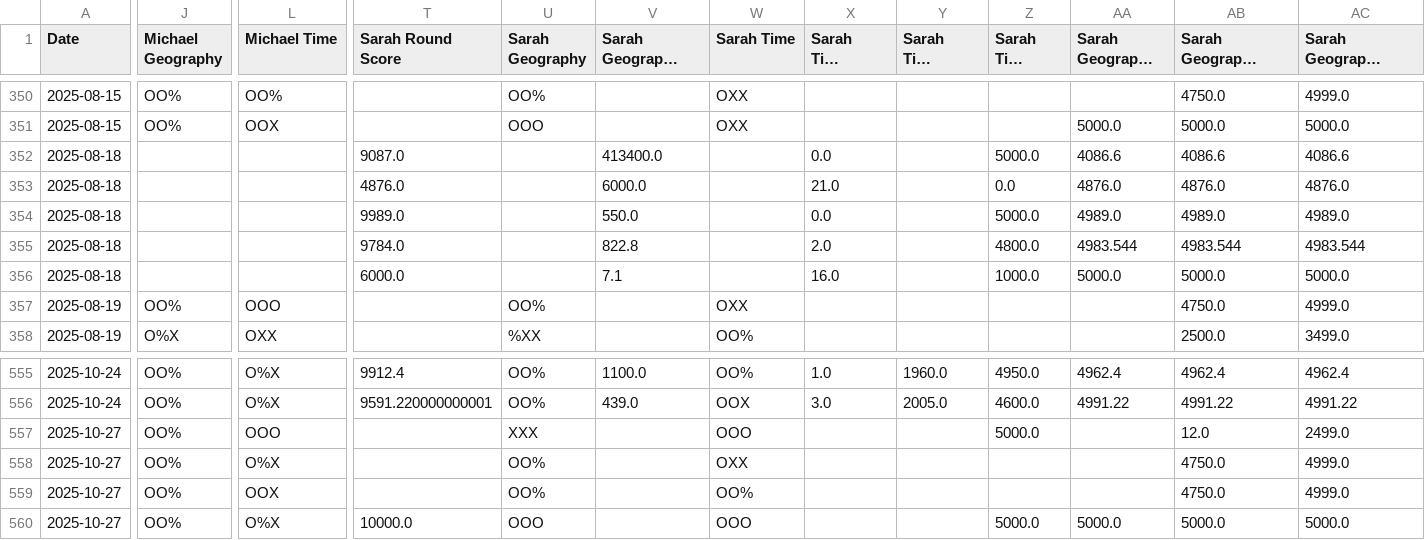
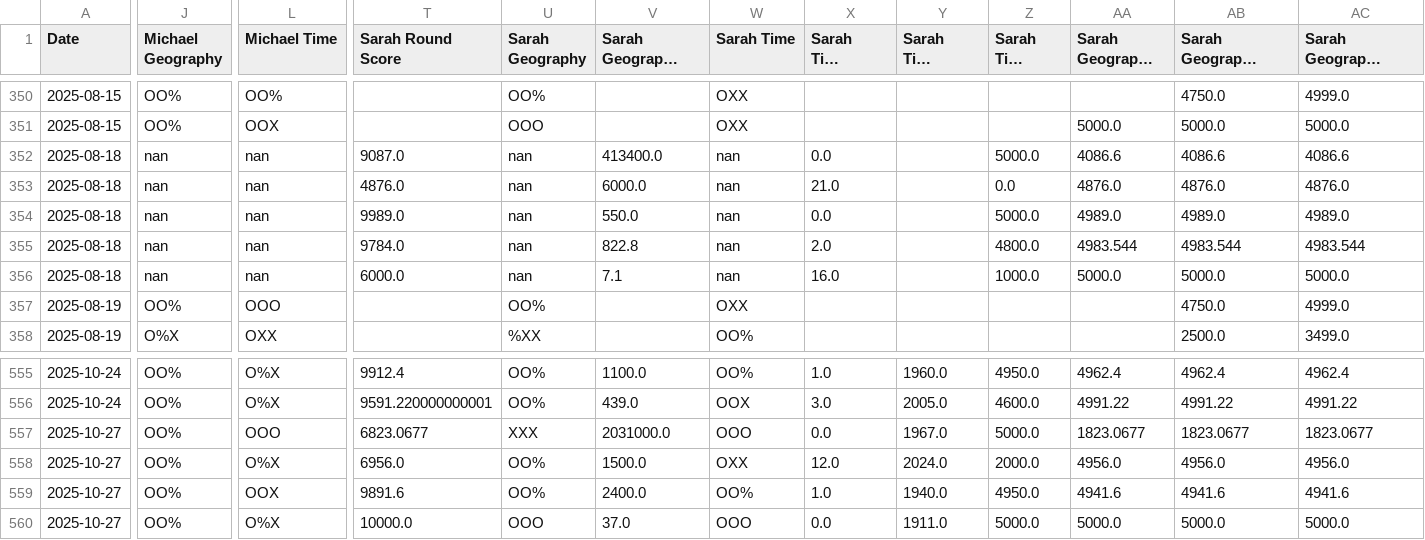
Before and after one commit to sjlarimer/TimeGuessr, a CSV file: Data/Timeguessr_Stats.csv, drawn as a sheet; only a part is shown, gaps mark what is left out; long unchanged cells end in …; the diff covers the shown part only; the diff names each change by its address in the sheet, - before the commit and + after, or states it on an @@ line.

```diff
--- a/Data/Timeguessr_Stats.csv
+++ b/Data/Timeguessr_Stats.csv
-J352:J356 (Michael Geography): (empty)
+J352:J356 (Michael Geography): nan
-L352:L356 (Michael Time): (empty)
+L352:L356 (Michael Time): nan
-U352:U356 (Sarah Geography): (empty)
+U352:U356 (Sarah Geography): nan
-W352:W356 (Sarah Time): (empty)
+W352:W356 (Sarah Time): nan
-T557 (Sarah Round Score): (empty)
+T557 (Sarah Round Score): 6823.0677
-V557 (Sarah Geography Distance): (empty)
+V557 (Sarah Geography Distance): 2031000.0
-X557 (Sarah Time Distance): (empty)
+X557 (Sarah Time Distance): 0.0
-Y557 (Sarah Time Guessed): (empty)
+Y557 (Sarah Time Guessed): 1967.0
-AA557 (Sarah Geography Score): (empty)
+AA557 (Sarah Geography Score): 1823.0677
-AB557 (Sarah Geography Score (Min)): 12.0
+AB557 (Sarah Geography Score (Min)): 1823.0677
-AC557 (Sarah Geography Score (Max)): 2499.0
+AC557 (Sarah Geography Score (Max)): 1823.0677
-T558 (Sarah Round Score): (empty)
+T558 (Sarah Round Score): 6956.0
-V558 (Sarah Geography Distance): (empty)
+V558 (Sarah Geography Distance): 1500.0
-X558 (Sarah Time Distance): (empty)
+X558 (Sarah Time Distance): 12.0
-Y558 (Sarah Time Guessed): (empty)
+Y558 (Sarah Time Guessed): 2024.0
-Z558 (Sarah Time Score): (empty)
+Z558 (Sarah Time Score): 2000.0
-AA558 (Sarah Geography Score): (empty)
+AA558 (Sarah Geography Score): 4956.0
-AB558 (Sarah Geography Score (Min)): 4750.0
+AB558 (Sarah Geography Score (Min)): 4956.0
-AC558 (Sarah Geography Score (Max)): 4999.0
+AC558 (Sarah Geography Score (Max)): 4956.0
-T559 (Sarah Round Score): (empty)
+T559 (Sarah Round Score): 9891.6
-V559 (Sarah Geography Distance): (empty)
+V559 (Sarah Geography Distance): 2400.0
-X559 (Sarah Time Distance): (empty)
+X559 (Sarah Time Distance): 1.0
-Y559 (Sarah Time Guessed): (empty)
+Y559 (Sarah Time Guessed): 1940.0
-Z559 (Sarah Time Score): (empty)
+Z559 (Sarah Time Score): 4950.0
-AA559 (Sarah Geography Score): (empty)
+AA559 (Sarah Geography Score): 4941.6
-AB559 (Sarah Geography Score (Min)): 4750.0
+AB559 (Sarah Geography Score (Min)): 4941.6
-AC559 (Sarah Geography Score (Max)): 4999.0
+AC559 (Sarah Geography Score (Max)): 4941.6
-V560 (Sarah Geography Distance): (empty)
+V560 (Sarah Geography Distance): 37.0
-X560 (Sarah Time Distance): (empty)
+X560 (Sarah Time Distance): 0.0
-Y560 (Sarah Time Guessed): (empty)
+Y560 (Sarah Time Guessed): 1911.0
```
Also changed, not shown: 17 edited cells elsewhere in this file, Data/Timeguessr_Michael_Parsed.csv, Data/Timeguessr_Sarah_Parsed.csv, 2 other files.
